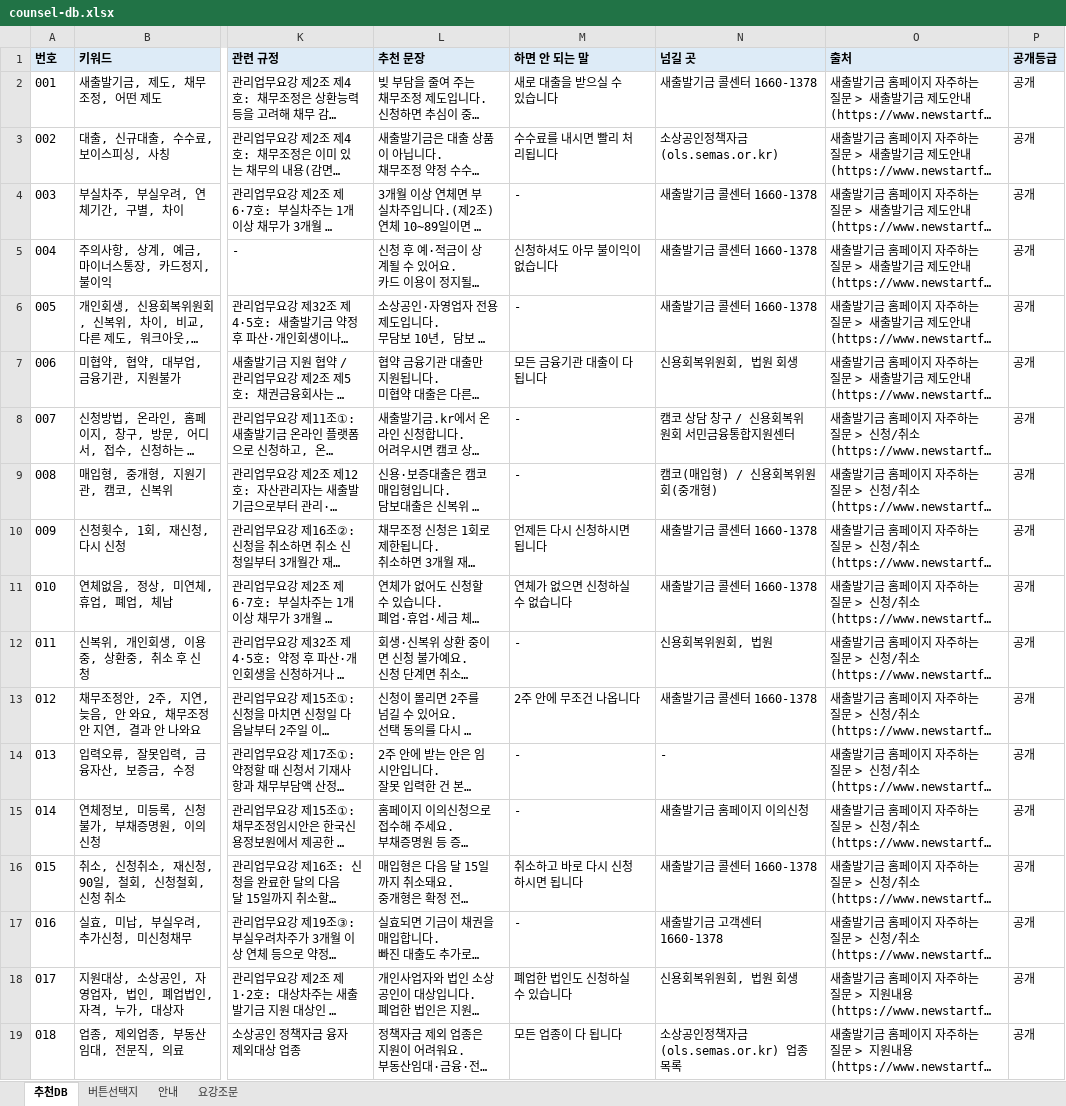
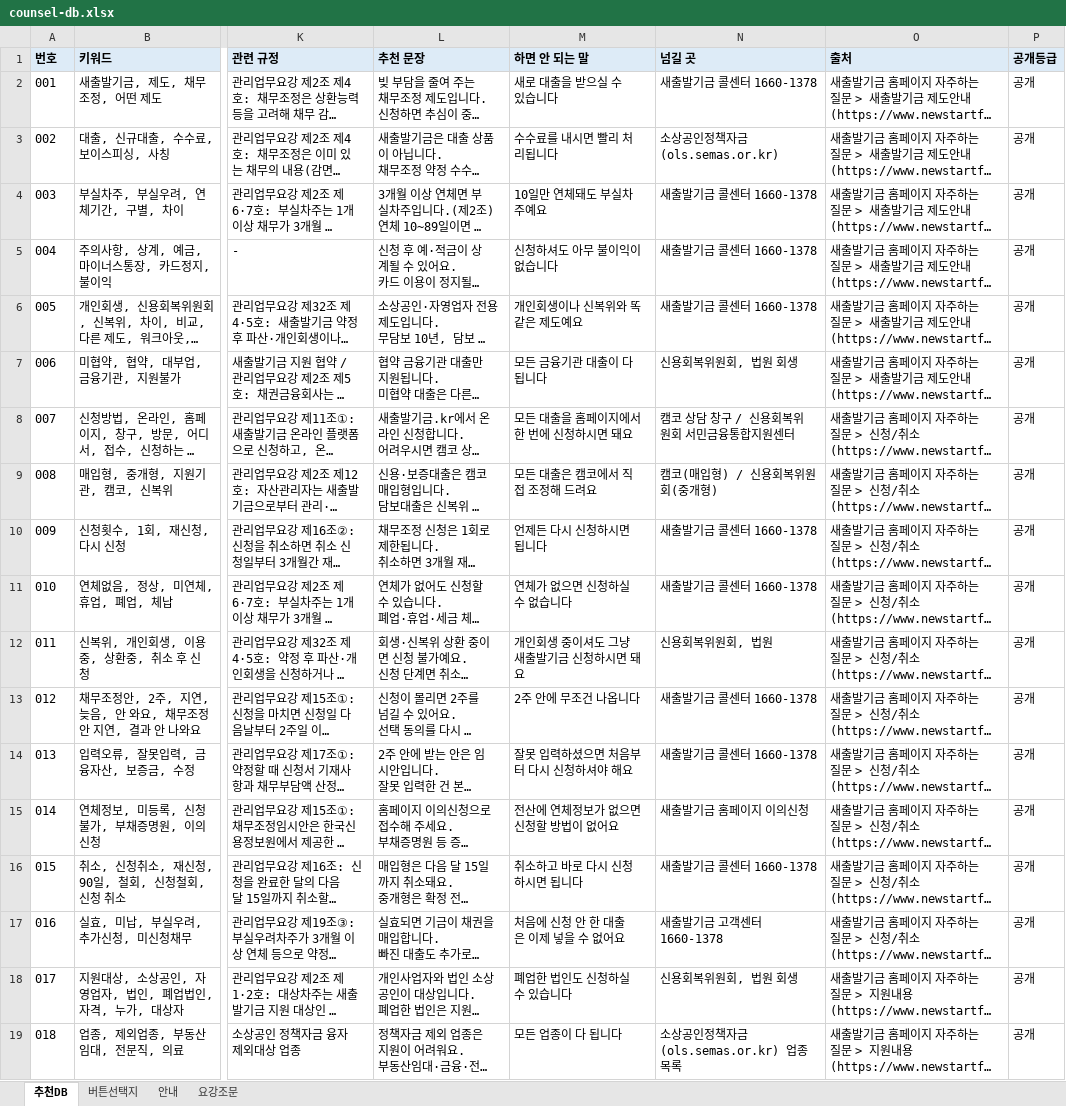
Before and after one commit to adowolves/my-app, an Excel workbook: data/counsel-db.xlsx, sheet 추천DB, drawn as a sheet; only a part is shown, gaps mark what is left out; long unchanged cells end in …; values as stored, in another font and other column widths than the file's, no borders; the diff covers the shown part only; the diff names each change by its address in the sheet, - before the commit and + after, or states it on an @@ line.

```diff
--- a/data/counsel-db.xlsx (sheet 추천DB)
+++ b/data/counsel-db.xlsx (sheet 추천DB)
-M4 (하면 안 되는 말): -
+M4 (하면 안 되는 말): 10일만 연체돼도 부실차주예요
-M6 (하면 안 되는 말): -
+M6 (하면 안 되는 말): 개인회생이나 신복위와 똑같은 제도예요
-M8 (하면 안 되는 말): -
+M8 (하면 안 되는 말): 모든 대출을 홈페이지에서 한 번에 신청하시면 돼요
-M9 (하면 안 되는 말): -
+M9 (하면 안 되는 말): 모든 대출은 캠코에서 직접 조정해 드려요
-M12 (하면 안 되는 말): -
+M12 (하면 안 되는 말): 개인회생 중이셔도 그냥 새출발기금 신청하시면 돼요
-M14 (하면 안 되는 말): -
+M14 (하면 안 되는 말): 잘못 입력하셨으면 처음부터 다시 신청하셔야 해요
-N14 (넘길 곳): -
+N14 (넘길 곳): 새출발기금 콜센터 1660-1378
-M15 (하면 안 되는 말): -
+M15 (하면 안 되는 말): 전산에 연체정보가 없으면 신청할 방법이 없어요
-M17 (하면 안 되는 말): -
+M17 (하면 안 되는 말): 처음에 신청 안 한 대출은 이제 넣을 수 없어요
```
Also changed, not shown: 30 edited cells elsewhere in this sheet, sheet 안내, 7 other files.
